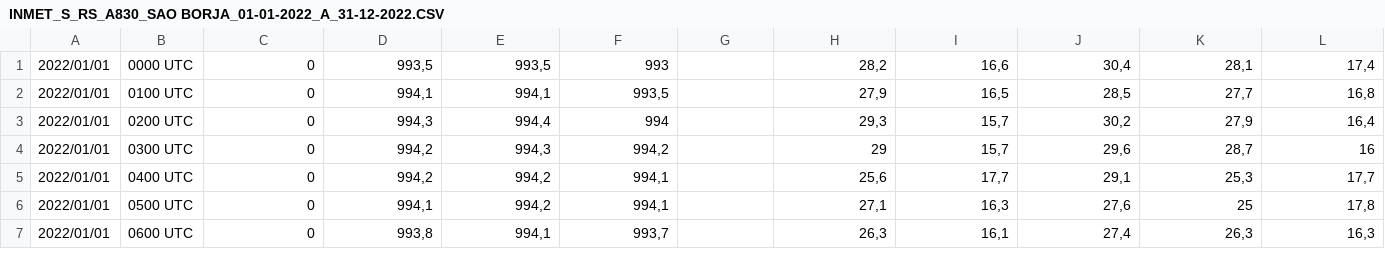
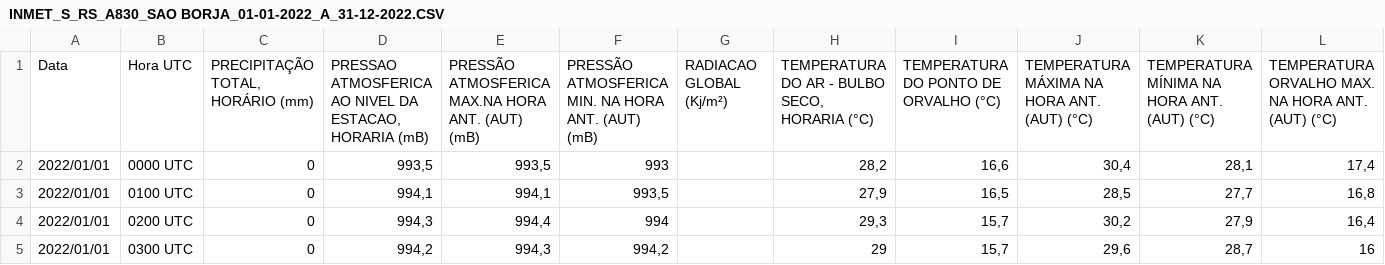
Before and after one commit to castroofc/cdm_inmet1, a CSV file: INMET_S_RS_A830_SAO BORJA_01-01-2022_A_31-12-2022.CSV, drawn as a sheet; only a part is shown; the shorter side is filled out with more unchanged rows; rows hold the shown columns only; the diff names each change by its address in the sheet, - before the commit and + after, or states it on an @@ line.

Commit message:
Add files via upload

```diff
--- a/INMET_S_RS_A830_SAO BORJA_01-01-2022_A_31-12-2022.CSV
+++ b/INMET_S_RS_A830_SAO BORJA_01-01-2022_A_31-12-2022.CSV
+row 1: Data | Hora UTC | PRECIPITAÇÃO TOTAL, HORÁRIO (mm) | PRESSAO ATMOSFERICA AO NIVEL DA ESTACAO, HORARIA (mB) | PRESSÃO ATMOSFERICA MAX.NA HORA ANT. (AUT) (mB) | PRESSÃO ATMOSFERICA MIN. NA HORA ANT. (AUT) (mB) | RADIACAO GLOBAL (Kj/m²) | TEMPERATURA DO AR - BULBO SECO, HORARIA (°C) | TEMPERATURA DO PONTO DE ORVALHO (°C) | TEMPERATURA MÁXIMA NA HORA ANT. (AUT) (°C) | TEMPERATURA MÍNIMA NA HORA ANT. (AUT) (°C) | TEMPERATURA ORVALHO MAX. NA HORA ANT. (AUT) (°C)
```
